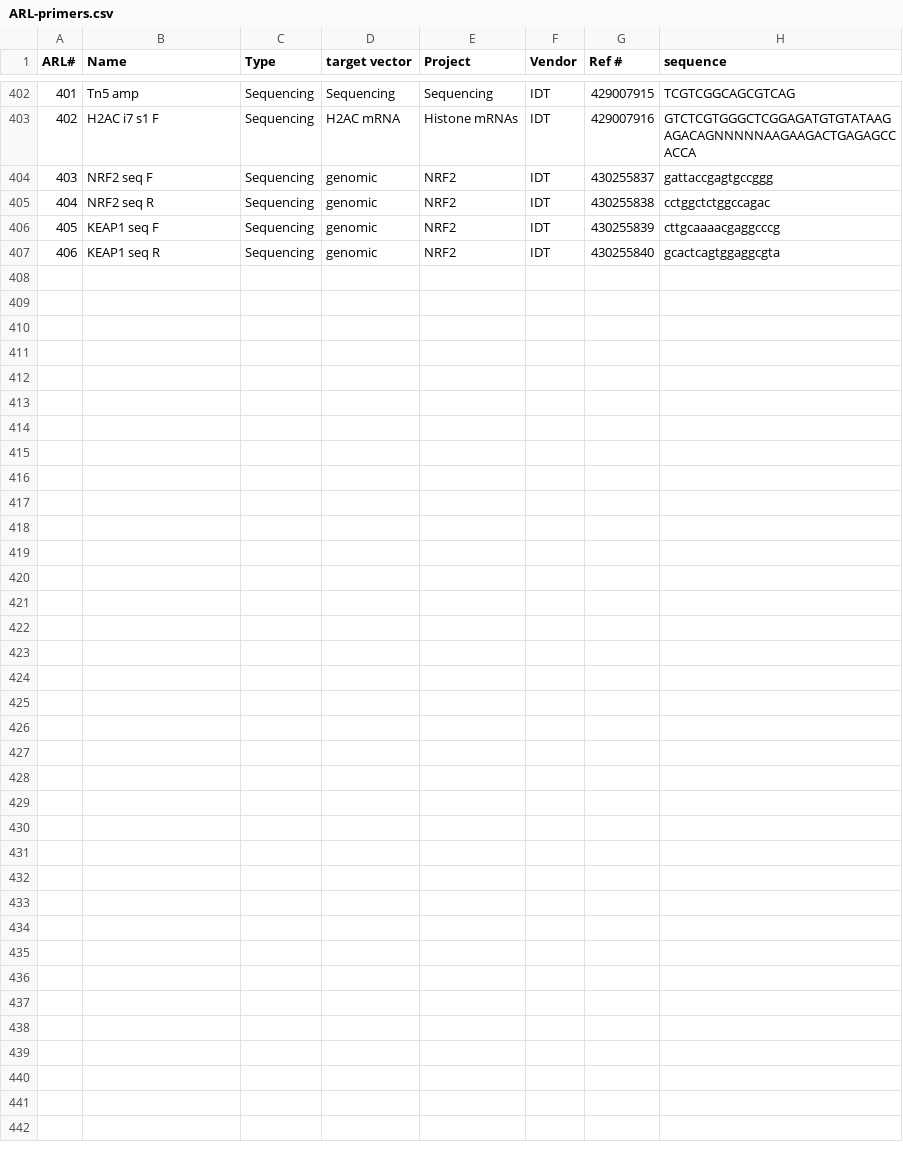
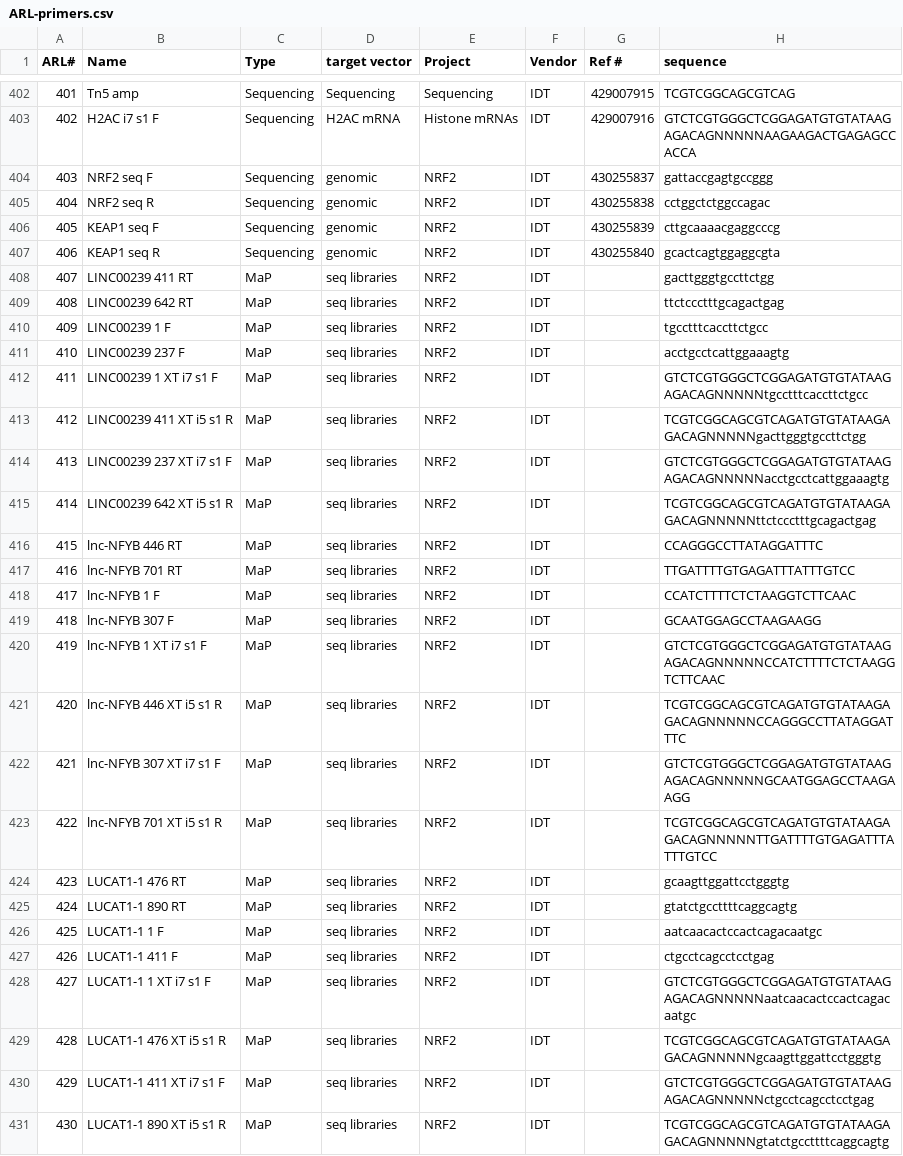
Before and after one commit to emsterdam1/anRNAlab-Protocols, a CSV file: ARL-primers.csv, drawn as a sheet; only a part is shown, gaps mark what is left out; the diff names each change by its address in the sheet, - before the commit and + after, or states it on an @@ line.

Commit message:
Up to 430

```diff
--- a/ARL-primers.csv
+++ b/ARL-primers.csv
+row 408: 407 | LINC00239 411 RT | MaP | seq libraries | NRF2 | IDT |  | gacttgggtgccttctgg
+row 409: 408 | LINC00239 642 RT | MaP | seq libraries | NRF2 | IDT |  | ttctccctttgcagactgag
+row 410: 409 | LINC00239 1 F | MaP | seq libraries | NRF2 | IDT |  | tgcctttcaccttctgcc
+row 411: 410 | LINC00239 237 F | MaP | seq libraries | NRF2 | IDT |  | acctgcctcattggaaagtg
+row 412: 411 | LINC00239 1 XT i7 s1 F | MaP | seq libraries | NRF2 | IDT |  | GTCTCGTGGGCTCGGAGATGTGTATAAGAGACAGNNNNNtgcctttcaccttctgcc
+row 413: 412 | LINC00239 411 XT i5 s1 R | MaP | seq libraries | NRF2 | IDT |  | TCGTCGGCAGCGTCAGATGTGTATAAGAGACAGNNNNNgacttgggtgccttctgg
+row 414: 413 | LINC00239 237 XT i7 s1 F | MaP | seq libraries | NRF2 | IDT |  | GTCTCGTGGGCTCGGAGATGTGTATAAGAGACAGNNNNNacctgcctcattggaaagtg
+row 415: 414 | LINC00239 642 XT i5 s1 R | MaP | seq libraries | NRF2 | IDT |  | TCGTCGGCAGCGTCAGATGTGTATAAGAGACAGNNNNNttctccctttgcagactgag
+row 416: 415 | lnc-NFYB 446 RT | MaP | seq libraries | NRF2 | IDT |  | CCAGGGCCTTATAGGATTTC
+row 417: 416 | lnc-NFYB 701 RT | MaP | seq libraries | NRF2 | IDT |  | TTGATTTTGTGAGATTTATTTGTCC
+row 418: 417 | lnc-NFYB 1 F | MaP | seq libraries | NRF2 | IDT |  | CCATCTTTTCTCTAAGGTCTTCAAC
+row 419: 418 | lnc-NFYB 307 F | MaP | seq libraries | NRF2 | IDT |  | GCAATGGAGCCTAAGAAGG
+row 420: 419 | lnc-NFYB 1 XT i7 s1 F | MaP | seq libraries | NRF2 | IDT |  | GTCTCGTGGGCTCGGAGATGTGTATAAGAGACAGNNNNNCCATCTTTTCTCTAAGGTCTTCAAC
+row 421: 420 | lnc-NFYB 446 XT i5 s1 R | MaP | seq libraries | NRF2 | IDT |  | TCGTCGGCAGCGTCAGATGTGTATAAGAGACAGNNNNNCCAGGGCCTTATAGGATTTC
+row 422: 421 | lnc-NFYB 307 XT i7 s1 F | MaP | seq libraries | NRF2 | IDT |  | GTCTCGTGGGCTCGGAGATGTGTATAAGAGACAGNNNNNGCAATGGAGCCTAAGAAGG
+row 423: 422 | lnc-NFYB 701 XT i5 s1 R | MaP | seq libraries | NRF2 | IDT |  | TCGTCGGCAGCGTCAGATGTGTATAAGAGACAGNNNNNTTGATTTTGTGAGATTTATTTGTCC
+row 424: 423 | LUCAT1-1 476 RT | MaP | seq libraries | NRF2 | IDT |  | gcaagttggattcctgggtg
+row 425: 424 | LUCAT1-1 890 RT | MaP | seq libraries | NRF2 | IDT |  | gtatctgccttttcaggcagtg
+row 426: 425 | LUCAT1-1 1 F | MaP | seq libraries | NRF2 | IDT |  | aatcaacactccactcagacaatgc
+row 427: 426 | LUCAT1-1 411 F | MaP | seq libraries | NRF2 | IDT |  | ctgcctcagcctcctgag
+row 428: 427 | LUCAT1-1 1 XT i7 s1 F | MaP | seq libraries | NRF2 | IDT |  | GTCTCGTGGGCTCGGAGATGTGTATAAGAGACAGNNNNNaatcaacactccactcagacaatgc
+row 429: 428 | LUCAT1-1 476 XT i5 s1 R | MaP | seq libraries | NRF2 | IDT |  | TCGTCGGCAGCGTCAGATGTGTATAAGAGACAGNNNNNgcaagttggattcctgggtg
+row 430: 429 | LUCAT1-1 411 XT i7 s1 F | MaP | seq libraries | NRF2 | IDT |  | GTCTCGTGGGCTCGGAGATGTGTATAAGAGACAGNNNNNctgcctcagcctcctgag
+row 431: 430 | LUCAT1-1 890 XT i5 s1 R | MaP | seq libraries | NRF2 | IDT |  | TCGTCGGCAGCGTCAGATGTGTATAAGAGACAGNNNNNgtatctgccttttcaggcagtg
```
